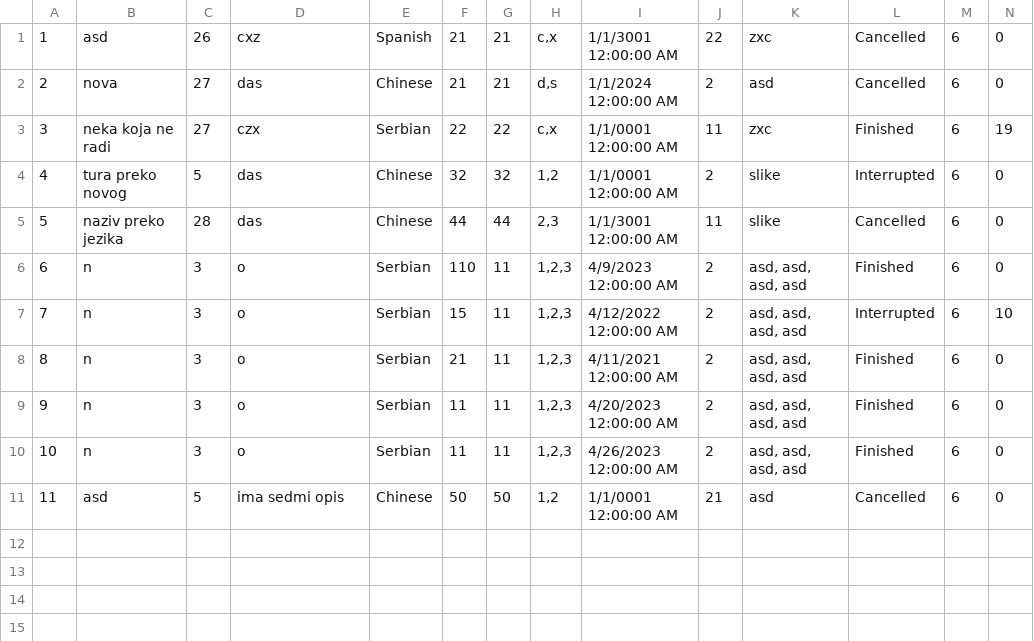
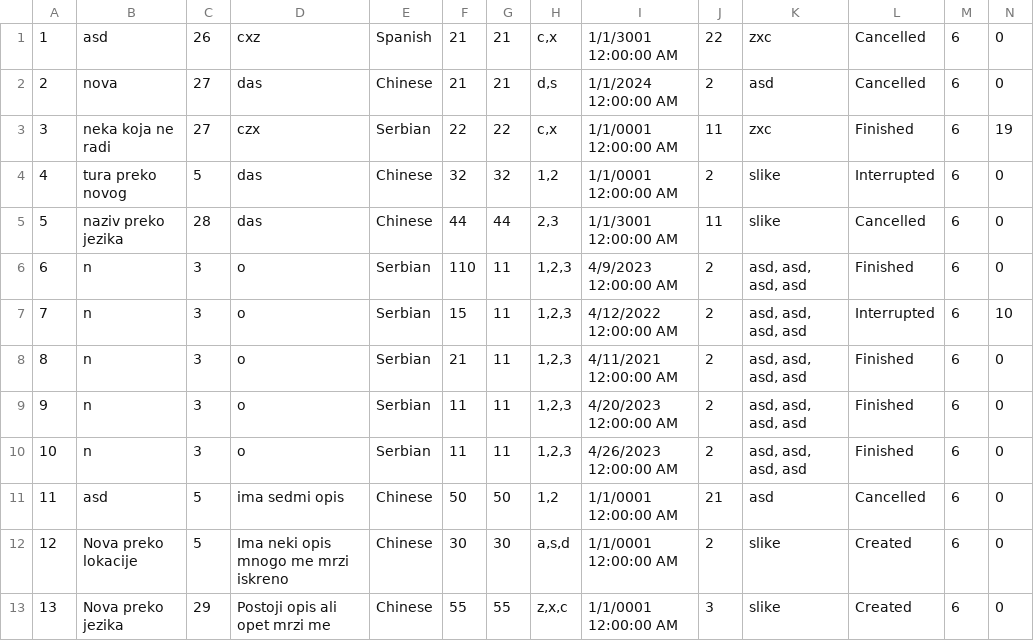
Before and after one commit to dokma11/SIMS-Project-Group-4-Team-B, a CSV file: Sims2023/Sims2023/Resources/Data/tours.csv, drawn as a sheet; the diff names each change by its address in the sheet, - before the commit and + after, or states it on an @@ line.

```diff
--- a/Sims2023/Sims2023/Resources/Data/tours.csv
+++ b/Sims2023/Sims2023/Resources/Data/tours.csv
+row 12: 12 | Nova preko lokacije | 5 | Ima neki opis mnogo me mrzi iskreno | Chinese | 30 | 30 | a,s,d | 1/1/0001 12:00:00 AM | 2 | slike | Created | 6 | 0
+row 13: 13 | Nova preko jezika | 29 | Postoji opis ali opet mrzi me | Chinese | 55 | 55 | z,x,c | 1/1/0001 12:00:00 AM | 3 | slike | Created | 6 | 0
```
Also changed, not shown: Sims2023/Sims2023/Resources/Data/keyPoints.csv, Sims2023/Sims2023/Resources/Data/locations.csv, 3 other files.
